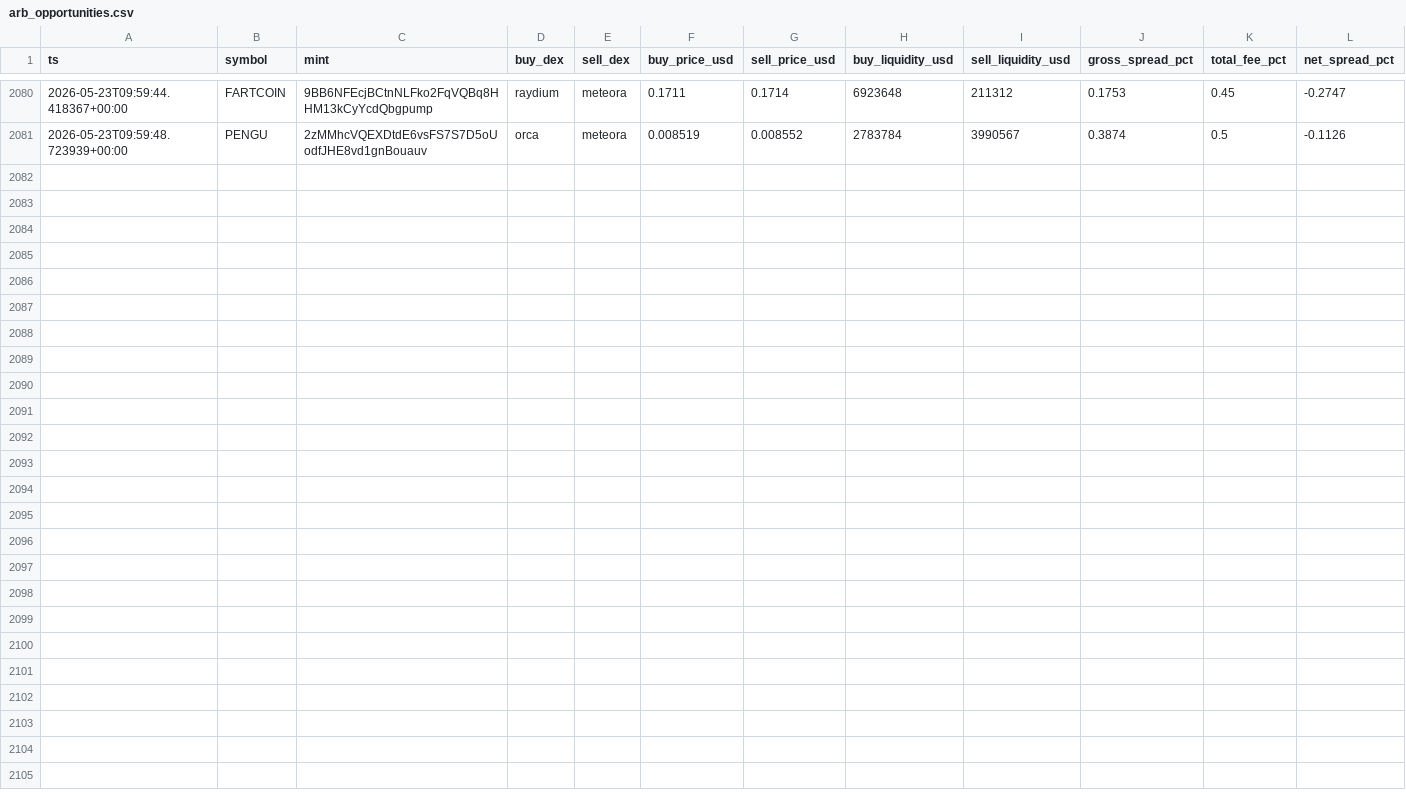
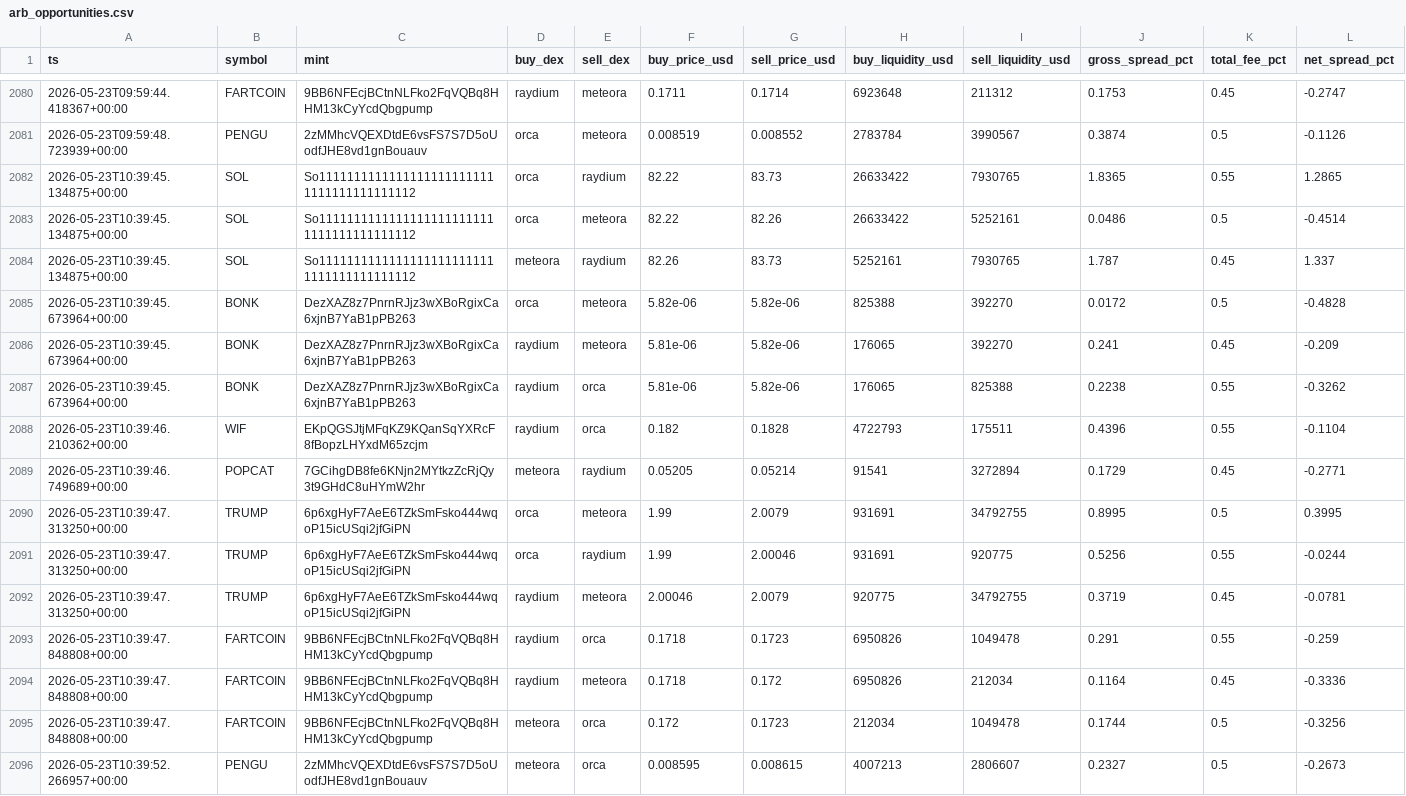
Before and after one commit to daniel-saifulin/dexscreener, a CSV file: arb_opportunities.csv, drawn as a sheet; only a part is shown, gaps mark what is left out; rows hold the shown columns only; the diff names each change by its address in the sheet, - before the commit and + after, or states it on an @@ line.

```diff
--- a/arb_opportunities.csv
+++ b/arb_opportunities.csv
+row 2082: 2026-05-23T10:39:45.134875+00:00 | SOL | So11111111111111111111111111111111111111112 | orca | raydium | 82.22 | 83.73 | 26633422 | 7930765 | 1.8365 | 0.55 | 1.2865
+row 2083: 2026-05-23T10:39:45.134875+00:00 | SOL | So11111111111111111111111111111111111111112 | orca | meteora | 82.22 | 82.26 | 26633422 | 5252161 | 0.0486 | 0.5 | -0.4514
+row 2084: 2026-05-23T10:39:45.134875+00:00 | SOL | So11111111111111111111111111111111111111112 | meteora | raydium | 82.26 | 83.73 | 5252161 | 7930765 | 1.787 | 0.45 | 1.337
+row 2085: 2026-05-23T10:39:45.673964+00:00 | BONK | DezXAZ8z7PnrnRJjz3wXBoRgixCa6xjnB7YaB1pPB263 | orca | meteora | 5.82e-06 | 5.82e-06 | 825388 | 392270 | 0.0172 | 0.5 | -0.4828
+row 2086: 2026-05-23T10:39:45.673964+00:00 | BONK | DezXAZ8z7PnrnRJjz3wXBoRgixCa6xjnB7YaB1pPB263 | raydium | meteora | 5.81e-06 | 5.82e-06 | 176065 | 392270 | 0.241 | 0.45 | -0.209
+row 2087: 2026-05-23T10:39:45.673964+00:00 | BONK | DezXAZ8z7PnrnRJjz3wXBoRgixCa6xjnB7YaB1pPB263 | raydium | orca | 5.81e-06 | 5.82e-06 | 176065 | 825388 | 0.2238 | 0.55 | -0.3262
+row 2088: 2026-05-23T10:39:46.210362+00:00 | WIF | EKpQGSJtjMFqKZ9KQanSqYXRcF8fBopzLHYxdM65zcjm | raydium | orca | 0.182 | 0.1828 | 4722793 | 175511 | 0.4396 | 0.55 | -0.1104
+row 2089: 2026-05-23T10:39:46.749689+00:00 | POPCAT | 7GCihgDB8fe6KNjn2MYtkzZcRjQy3t9GHdC8uHYmW2hr | meteora | raydium | 0.05205 | 0.05214 | 91541 | 3272894 | 0.1729 | 0.45 | -0.2771
+row 2090: 2026-05-23T10:39:47.313250+00:00 | TRUMP | 6p6xgHyF7AeE6TZkSmFsko444wqoP15icUSqi2jfGiPN | orca | meteora | 1.99 | 2.0079 | 931691 | 34792755 | 0.8995 | 0.5 | 0.3995
+row 2091: 2026-05-23T10:39:47.313250+00:00 | TRUMP | 6p6xgHyF7AeE6TZkSmFsko444wqoP15icUSqi2jfGiPN | orca | raydium | 1.99 | 2.00046 | 931691 | 920775 | 0.5256 | 0.55 | -0.0244
+row 2092: 2026-05-23T10:39:47.313250+00:00 | TRUMP | 6p6xgHyF7AeE6TZkSmFsko444wqoP15icUSqi2jfGiPN | raydium | meteora | 2.00046 | 2.0079 | 920775 | 34792755 | 0.3719 | 0.45 | -0.0781
+row 2093: 2026-05-23T10:39:47.848808+00:00 | FARTCOIN | 9BB6NFEcjBCtnNLFko2FqVQBq8HHM13kCyYcdQbgpump | raydium | orca | 0.1718 | 0.1723 | 6950826 | 1049478 | 0.291 | 0.55 | -0.259
+row 2094: 2026-05-23T10:39:47.848808+00:00 | FARTCOIN | 9BB6NFEcjBCtnNLFko2FqVQBq8HHM13kCyYcdQbgpump | raydium | meteora | 0.1718 | 0.172 | 6950826 | 212034 | 0.1164 | 0.45 | -0.3336
+row 2095: 2026-05-23T10:39:47.848808+00:00 | FARTCOIN | 9BB6NFEcjBCtnNLFko2FqVQBq8HHM13kCyYcdQbgpump | meteora | orca | 0.172 | 0.1723 | 212034 | 1049478 | 0.1744 | 0.5 | -0.3256
+row 2096: 2026-05-23T10:39:52.266957+00:00 | PENGU | 2zMMhcVQEXDtdE6vsFS7S7D5oUodfJHE8vd1gnBouauv | meteora | orca | 0.008595 | 0.008615 | 4007213 | 2806607 | 0.2327 | 0.5 | -0.2673
```
